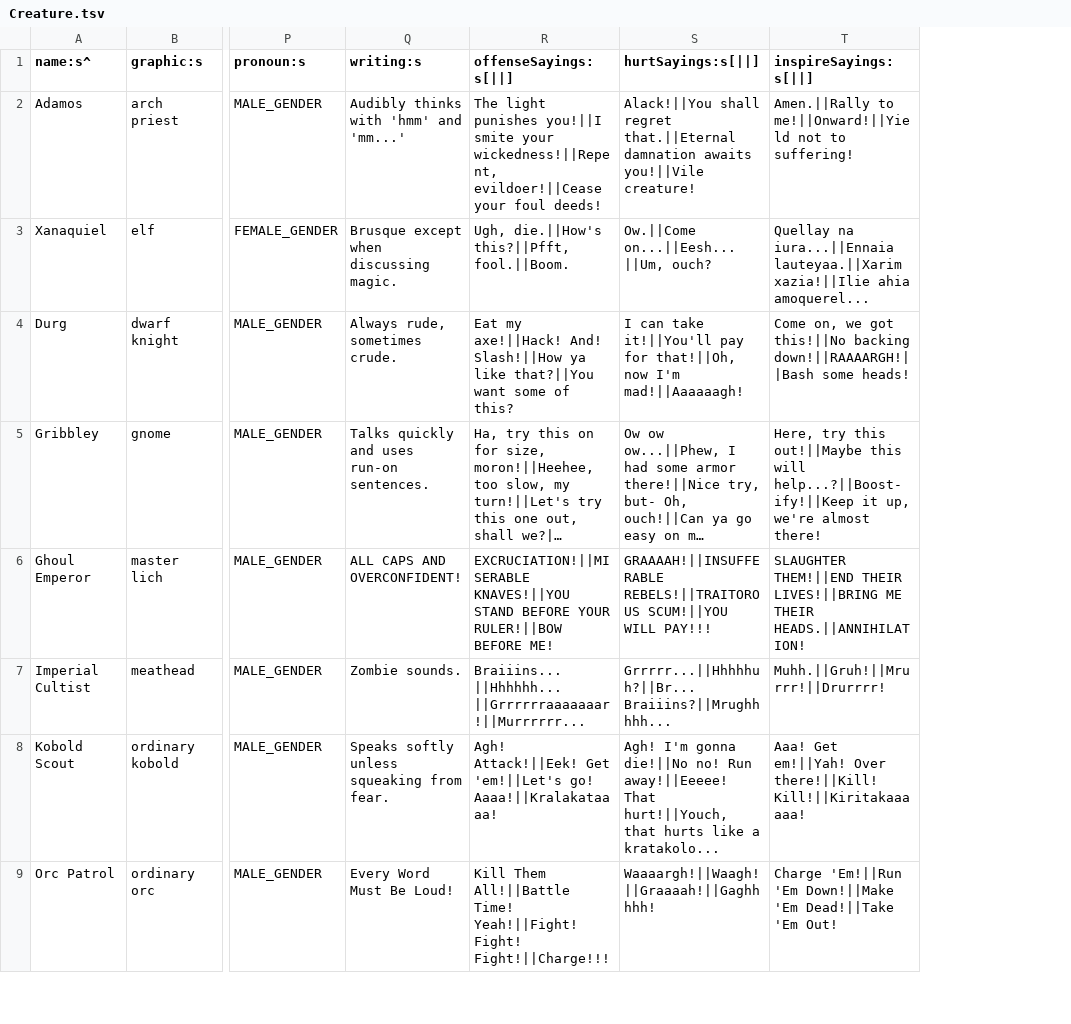
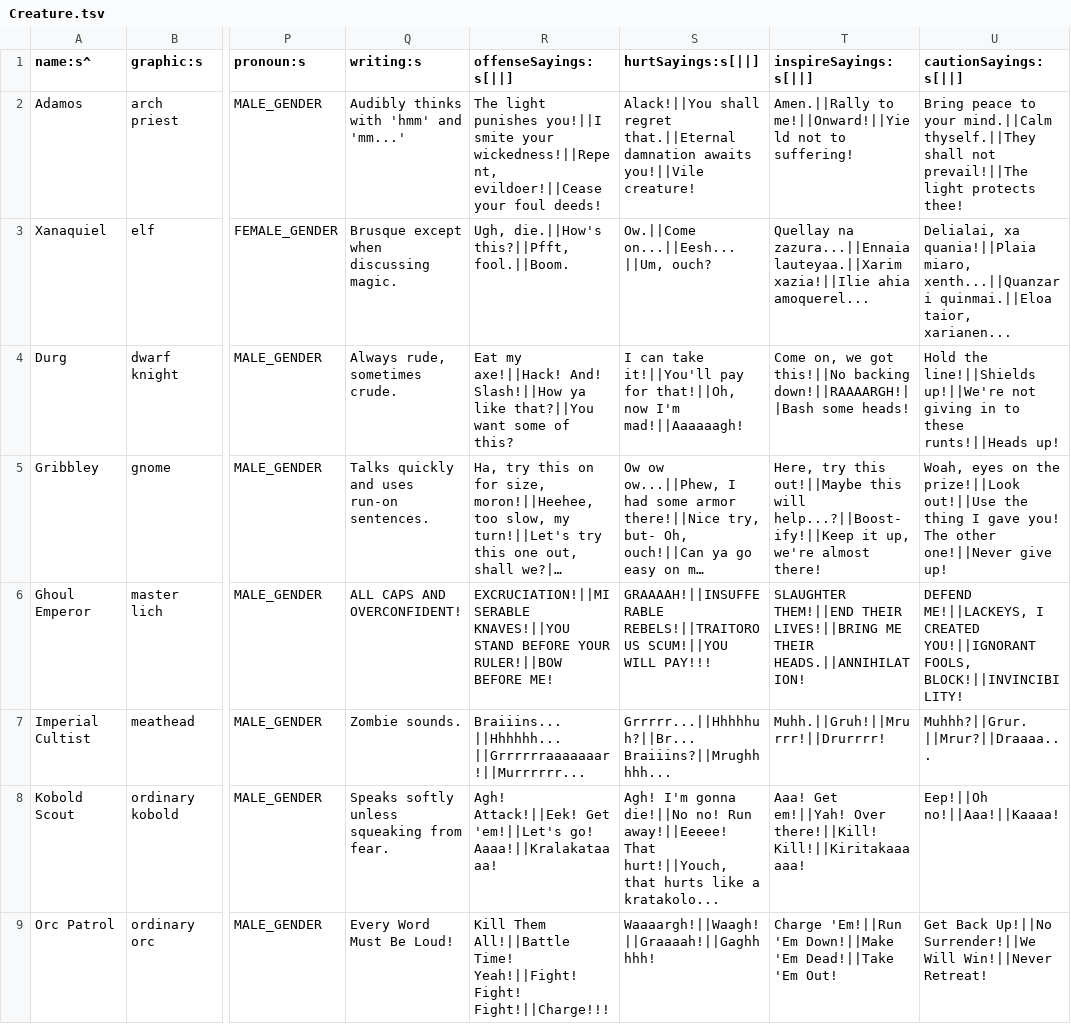
Before and after one commit to tommyettinger/BeneathContempt, a TSV file: data/Creature.tsv, drawn as a sheet; only a part is shown, gaps mark what is left out; long unchanged cells end in …; the diff names each change by its address in the sheet, - before the commit and + after, or states it on an @@ line.

Commit message:
Caution sayings, too!
They're pretty different from the offense-oriented inspire sayings.

```diff
--- a/data/Creature.tsv
+++ b/data/Creature.tsv
+column U (cautionSayings:s[||]), rows 2-9: Bring peace to your mind.||Calm thyself.||They shall not prevail!||The light protects thee! | Delialai, xa quania!||Plaia miaro, xenth...||Quanzari quinmai.||Eloa taior, xarianen... | Hold the line!||Shields up!||We're not giving in to these runts!||Heads up! | Woah, eyes on the prize!||Look out!||Use the thing I gave you! The other one!||Never give up! | DEFEND ME!||LACKEYS, I CREATED YOU!||IGNORANT FOOLS, BLOCK!||INVINCIBILITY! | Muhhh?||Grur.||Mrur?||Draaaa... | Eep!||Oh no!||Aaa!||Kaaaa! | Get Back Up!||No Surrender!||We Will Win!||Never Retreat!
-T3 (inspireSayings:s[||]): Quellay na iura...||Ennaia lauteyaa.||Xarim xazia!||Ilie…
+T3 (inspireSayings:s[||]): Quellay na zazura...||Ennaia lauteyaa.||Xarim xazia!||Ilie…
```
